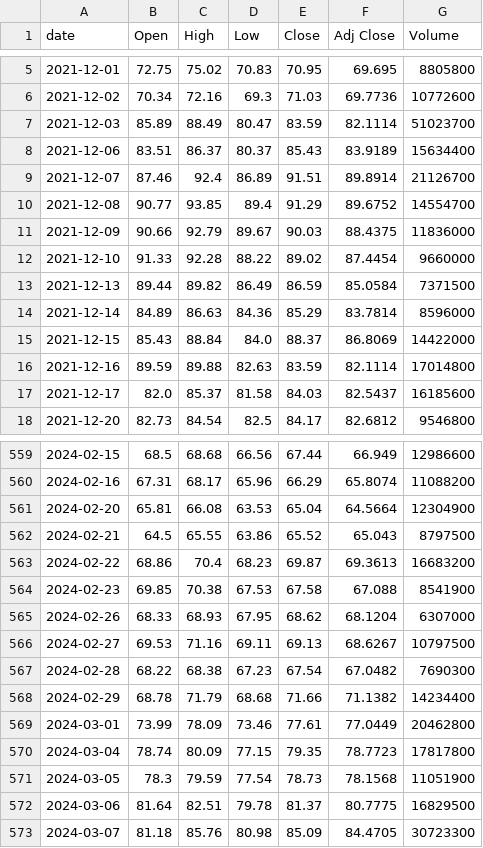
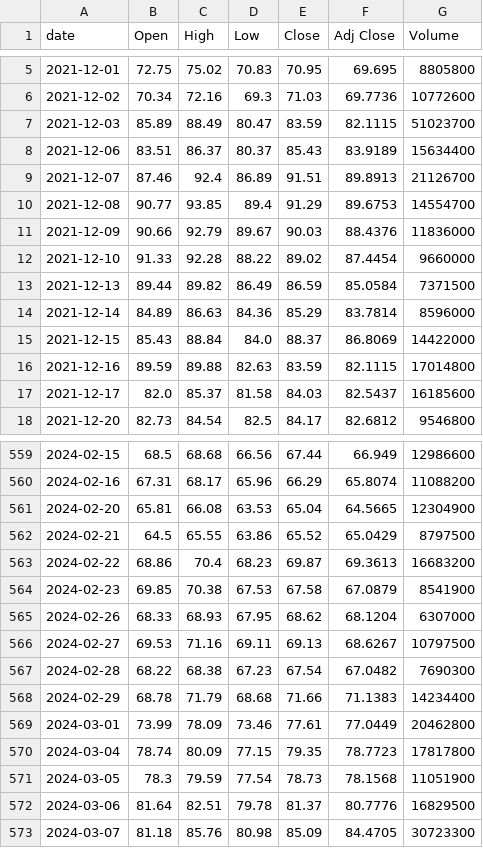
Before and after one commit to singalrohit/stock-singlas-public, a CSV file: data/history/MRVL.csv, drawn as a sheet; only a part is shown, gaps mark what is left out; the diff covers the shown part only.

```diff
--- a/data/history/MRVL.csv
+++ b/data/history/MRVL.csv
@@ -6,7 +6,7 @@ date,Open,High,Low,Close,Adj Close,Volume
 2021-12-02,70.34,72.16,69.3,71.03,69.7736,10772600
-2021-12-03,85.89,88.49,80.47,83.59,82.1114,51023700
+2021-12-03,85.89,88.49,80.47,83.59,82.1115,51023700
 2021-12-06,83.51,86.37,80.37,85.43,83.9189,15634400
-2021-12-07,87.46,92.4,86.89,91.51,89.8914,21126700
-2021-12-08,90.77,93.85,89.4,91.29,89.6752,14554700
-2021-12-09,90.66,92.79,89.67,90.03,88.4375,11836000
+2021-12-07,87.46,92.4,86.89,91.51,89.8913,21126700
+2021-12-08,90.77,93.85,89.4,91.29,89.6753,14554700
+2021-12-09,90.66,92.79,89.67,90.03,88.4376,11836000
 2021-12-10,91.33,92.28,88.22,89.02,87.4454,9660000
@@ -15,3 +15,3 @@ date,Open,High,Low,Close,Adj Close,Volume
 2021-12-15,85.43,88.84,84.0,88.37,86.8069,14422000
-2021-12-16,89.59,89.88,82.63,83.59,82.1114,17014800
+2021-12-16,89.59,89.88,82.63,83.59,82.1115,17014800
 2021-12-17,82.0,85.37,81.58,84.03,82.5437,16185600
@@ -560,6 +560,6 @@ date,Open,High,Low,Close,Adj Close,Volume
 2024-02-16,67.31,68.17,65.96,66.29,65.8074,11088200
-2024-02-20,65.81,66.08,63.53,65.04,64.5664,12304900
-2024-02-21,64.5,65.55,63.86,65.52,65.043,8797500
+2024-02-20,65.81,66.08,63.53,65.04,64.5665,12304900
+2024-02-21,64.5,65.55,63.86,65.52,65.0429,8797500
 2024-02-22,68.86,70.4,68.23,69.87,69.3613,16683200
-2024-02-23,69.85,70.38,67.53,67.58,67.088,8541900
+2024-02-23,69.85,70.38,67.53,67.58,67.0879,8541900
 2024-02-26,68.33,68.93,67.95,68.62,68.1204,6307000
@@ -567,3 +567,3 @@ date,Open,High,Low,Close,Adj Close,Volume
 2024-02-28,68.22,68.38,67.23,67.54,67.0482,7690300
-2024-02-29,68.78,71.79,68.68,71.66,71.1382,14234400
+2024-02-29,68.78,71.79,68.68,71.66,71.1383,14234400
 2024-03-01,73.99,78.09,73.46,77.61,77.0449,20462800
@@ -571,3 +571,3 @@ date,Open,High,Low,Close,Adj Close,Volume
 2024-03-05,78.3,79.59,77.54,78.73,78.1568,11051900
-2024-03-06,81.64,82.51,79.78,81.37,80.7775,16829500
+2024-03-06,81.64,82.51,79.78,81.37,80.7776,16829500
 2024-03-07,81.18,85.76,80.98,85.09,84.4705,30723300
```
Also changed, not shown: 57 edited cells elsewhere in this file, data/history/AAPL.csv, data/history/AMAT.csv, 20 other files.
